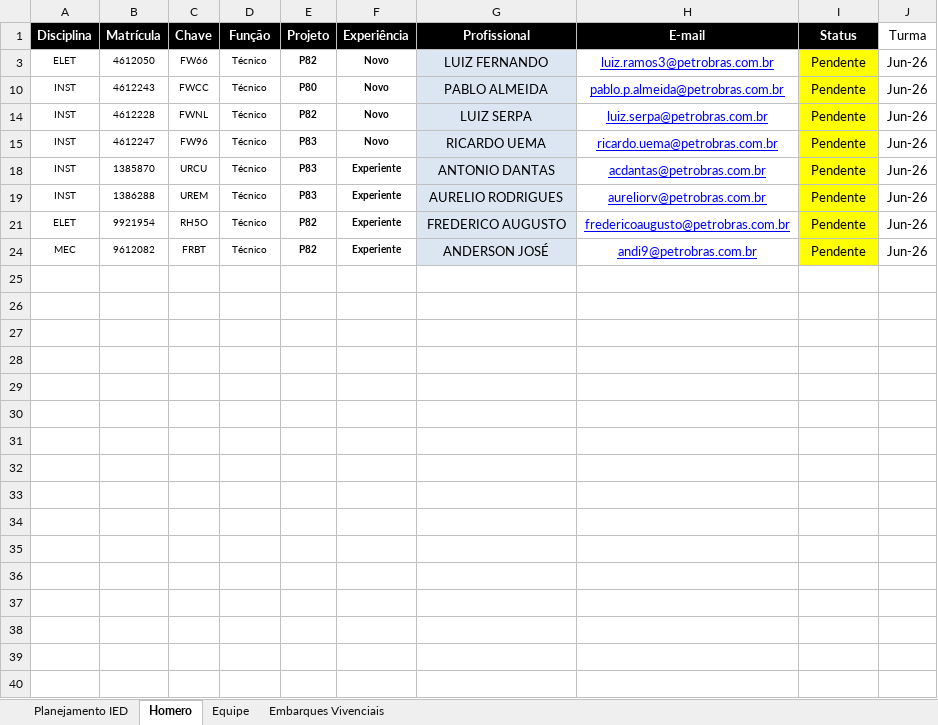
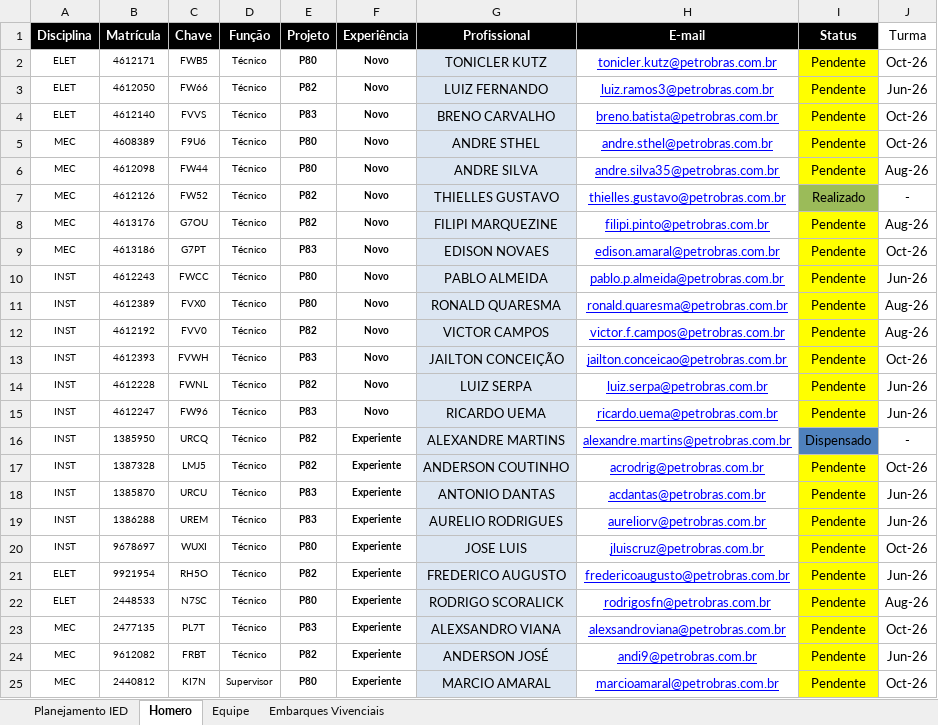
Before and after one commit to viniciussduarte/gantt_disp, an Excel workbook: Planejamento Geral.xlsx, sheet Homero, drawn as a sheet; values as stored, in another font and other column widths than the file's, no borders; conditional formats not drawn; the diff names each change by its address in the sheet, - before the commit and + after, or states it on an @@ line.

```diff
--- a/Planejamento Geral.xlsx (sheet Homero)
+++ b/Planejamento Geral.xlsx (sheet Homero)
@@ row 2 unhidden: ELET | 4612171 | FWB5 | Técnico | P80 | Novo | TONICLER KUTZ | tonicler.kutz@petrobras.com.br | Pendente | Oct-26 @@
@@ row 4 unhidden: ELET | 4612140 | FVVS | Técnico | P83 | Novo | BRENO CARVALHO | breno.batista@petrobras.com.br | Pendente | Oct-26 @@
@@ row 5 unhidden: MEC | 4608389 | F9U6 | Técnico | P80 | Novo | ANDRE STHEL | andre.sthel@petrobras.com.br | Pendente | Oct-26 @@
@@ row 6 unhidden: MEC | 4612098 | FW44 | Técnico | P80 | Novo | ANDRE SILVA | andre.silva35@petrobras.com.br | Pendente | Aug-26 @@
@@ row 7 unhidden: MEC | 4612126 | FW52 | Técnico | P82 | Novo | THIELLES GUSTAVO | thielles.gustavo@petrobras.com.br | Realizado | - @@
@@ row 8 unhidden: MEC | 4613176 | G7OU | Técnico | P82 | Novo | FILIPI MARQUEZINE | filipi.pinto@petrobras.com.br | Pendente | Aug-26 @@
@@ row 9 unhidden: MEC | 4613186 | G7PT | Técnico | P83 | Novo | EDISON NOVAES | edison.amaral@petrobras.com.br | Pendente | Oct-26 @@
@@ row 11 unhidden: INST | 4612389 | FVX0 | Técnico | P80 | Novo | RONALD QUARESMA | ronald.quaresma@petrobras.com.br | Pendente | Aug-26 @@
@@ row 12 unhidden: INST | 4612192 | FVV0 | Técnico | P82 | Novo | VICTOR CAMPOS | victor.f.campos@petrobras.com.br | Pendente | Aug-26 @@
@@ row 13 unhidden: INST | 4612393 | FVWH | Técnico | P83 | Novo | JAILTON CONCEIÇÃO | jailton.conceicao@petrobras.com.br | Pendente | Oct-26 @@
@@ row 16 unhidden: INST | 1385950 | URCQ | Técnico | P82 | Experiente | ALEXANDRE MARTINS | alexandre.martins@petrobras.com.br | Dispensado | - @@
@@ row 17 unhidden: INST | 1387328 | LMJ5 | Técnico | P82 | Experiente | ANDERSON COUTINHO | acrodrig@petrobras.com.br | Pendente | Oct-26 @@
@@ row 20 unhidden: INST | 9678697 | WUXI | Técnico | P80 | Experiente | JOSE LUIS | jluiscruz@petrobras.com.br | Pendente | Oct-26 @@
@@ row 22 unhidden: ELET | 2448533 | N7SC | Técnico | P80 | Experiente | RODRIGO SCORALICK | rodrigosfn@petrobras.com.br | Pendente | Aug-26 @@
@@ row 23 unhidden: MEC | 2477135 | PL7T | Técnico | P83 | Experiente | ALEXSANDRO VIANA | alexsandroviana@petrobras.com.br | Pendente | Oct-26 @@
@@ row 25 unhidden: MEC | 2440812 | KI7N | Supervisor | P80 | Experiente | MARCIO AMARAL | marcioamaral@petrobras.com.br | Pendente | Oct-26 @@
```
Also changed, not shown: sheet Equipe, sheet Planejamento IED, sheet Embarques Vivenciais, hidden cells, charts or pictures, Planejamento Estaleiro.xlsx.
